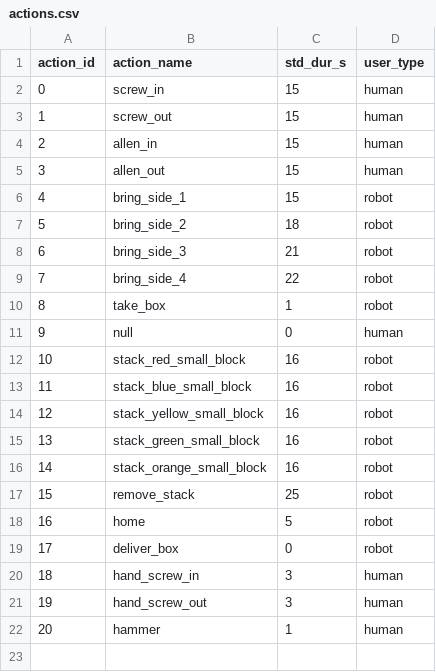
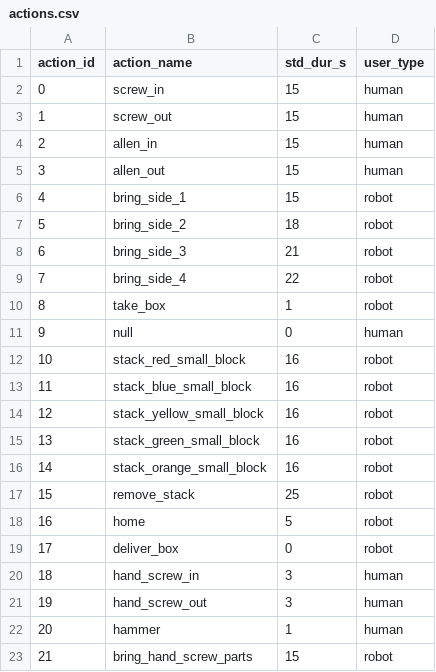
Before and after one commit to inte-R-action/multimodal_human_robot_collaboration, a CSV file: sam_nodes/scripts/postgresql/actions.csv, drawn as a sheet.

```diff
--- a/sam_nodes/scripts/postgresql/actions.csv
+++ b/sam_nodes/scripts/postgresql/actions.csv
@@ -22 +22,2 @@ action_id,action_name,std_dur_s,user_type
 20,hammer,1,human
+21,bring_hand_screw_parts,15,robot
```
Also changed, not shown: sam_nodes/scripts/postgresql/assemble_complex_box.csv, sam_nodes/scripts/postgresql/dump/actions.csv, 8 other files.
